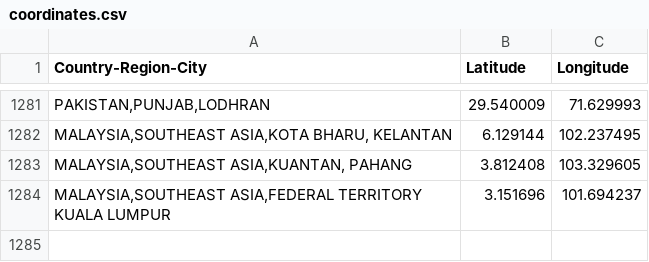
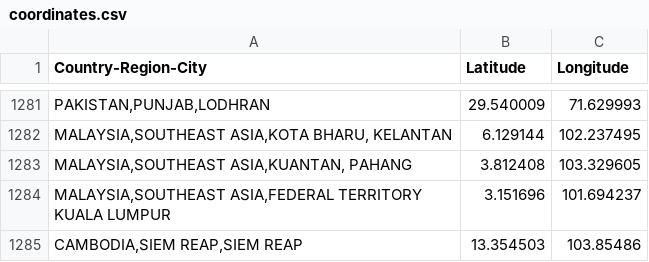
Before and after one commit to sanger-bentley-group/gps-database-processor, a CSV file: data/coordinates.csv, drawn as a sheet; only a part is shown, gaps mark what is left out; the diff names each change by its address in the sheet, - before the commit and + after, or states it on an @@ line.

Commit message:
Add new Cambodia location

```diff
--- a/data/coordinates.csv
+++ b/data/coordinates.csv
+row 1285: CAMBODIA,SIEM REAP,SIEM REAP | 13.354503 | 103.85486
```
